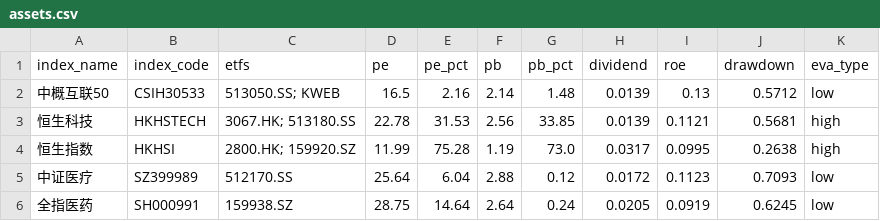
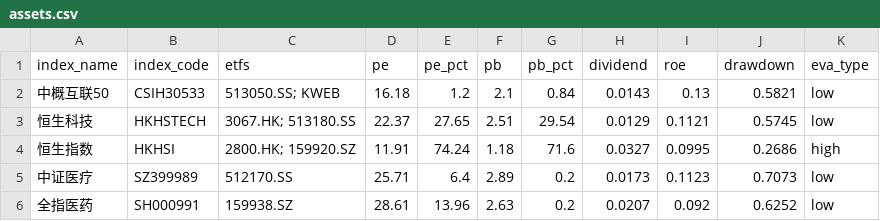
Before and after one commit to lingxuzi/etf-dashboard-auto, a CSV file: docs/assets.csv, drawn as a sheet; only a part is shown; the diff covers the shown part only.

```diff
--- a/docs/assets.csv
+++ b/docs/assets.csv
@@ -1,6 +1,6 @@
 index_name,index_code,etfs,pe,pe_pct,pb,pb_pct,dividend,roe,drawdown,eva_type
-中概互联50,CSIH30533,513050.SS; KWEB,16.5,2.16,2.14,1.48,0.0139,0.13,0.5712,low
-恒生科技,HKHSTECH,3067.HK; 513180.SS,22.78,31.53,2.56,33.85,0.0139,0.1121,0.5681,high
-恒生指数,HKHSI,2800.HK; 159920.SZ,11.99,75.28,1.19,73.0,0.0317,0.0995,0.2638,high
-中证医疗,SZ399989,512170.SS,25.64,6.04,2.88,0.12,0.0172,0.1123,0.7093,low
-全指医药,SH000991,159938.SZ,28.75,14.64,2.64,0.24,0.0205,0.0919,0.6245,low
+中概互联50,CSIH30533,513050.SS; KWEB,16.18,1.2,2.1,0.84,0.0143,0.13,0.5821,low
+恒生科技,HKHSTECH,3067.HK; 513180.SS,22.37,27.65,2.51,29.54,0.0129,0.1121,0.5745,low
+恒生指数,HKHSI,2800.HK; 159920.SZ,11.91,74.24,1.18,71.6,0.0327,0.0995,0.2686,high
+中证医疗,SZ399989,512170.SS,25.71,6.4,2.89,0.2,0.0173,0.1123,0.7073,low
+全指医药,SH000991,159938.SZ,28.61,13.96,2.63,0.2,0.0207,0.092,0.6252,low
```
Also changed, not shown: 86 edited cells elsewhere in this file.
